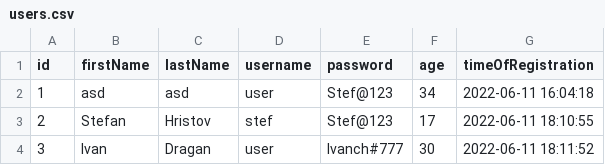
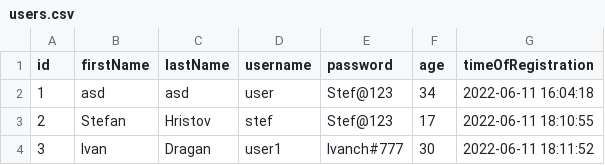
Before and after one commit to codingburgas/2122-otj-10-project-repo-SHHristov19, a CSV file: src/2122-otj-10-project-repo/pm.data/users.csv, drawn as a sheet; the diff names each change by its address in the sheet, - before the commit and + after, or states it on an @@ line.

```diff
--- a/src/2122-otj-10-project-repo/pm.data/users.csv
+++ b/src/2122-otj-10-project-repo/pm.data/users.csv
-D4 (username): user
+D4 (username): user1
```
Also changed, not shown: 4 other files.
